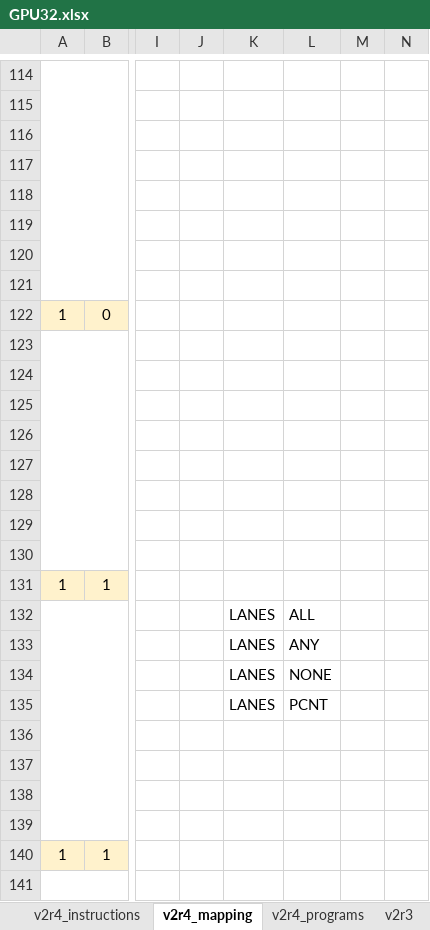
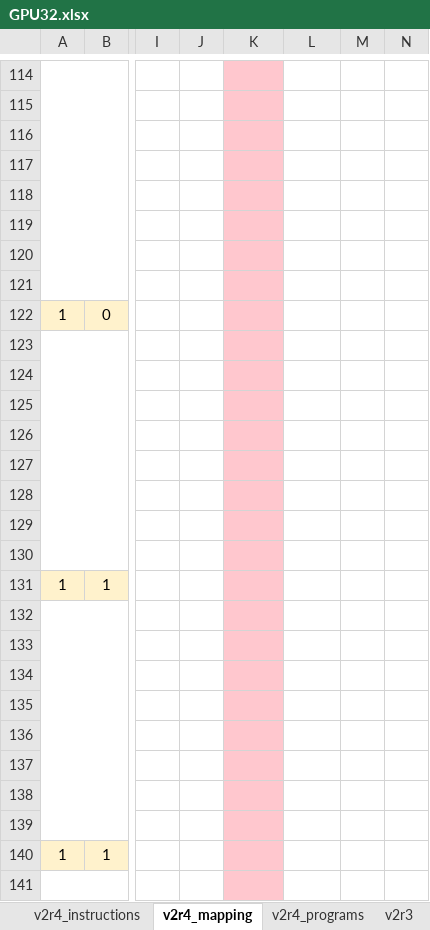
Before and after one commit to dBnx/gpu32, an Excel workbook: GPU32.xlsx, sheet v2r4_mapping, drawn as a sheet; only a part is shown, gaps mark what is left out; values as stored, in another font and other column widths than the file's, no borders; the diff covers the shown part only; the diff names each change by its address in the sheet, - before the commit and + after, or states it on an @@ line.

```diff
--- a/GPU32.xlsx (sheet v2r4_mapping)
+++ b/GPU32.xlsx (sheet v2r4_mapping)
-K114:K141 fill: none
+K114:K141 fill: #FFC7CE
-K132:K135: LANES
+K132:K135: (empty)
-L132: ALL
+L132: (empty)
-L133: ANY
+L133: (empty)
-L134: NONE
+L134: (empty)
-L135: PCNT
+L135: (empty)
```
Also changed, not shown: 2 added rows, 2 removed rows, 14 moved rows, 18 edited cells and cell formats elsewhere in this sheet, 6 other files.
